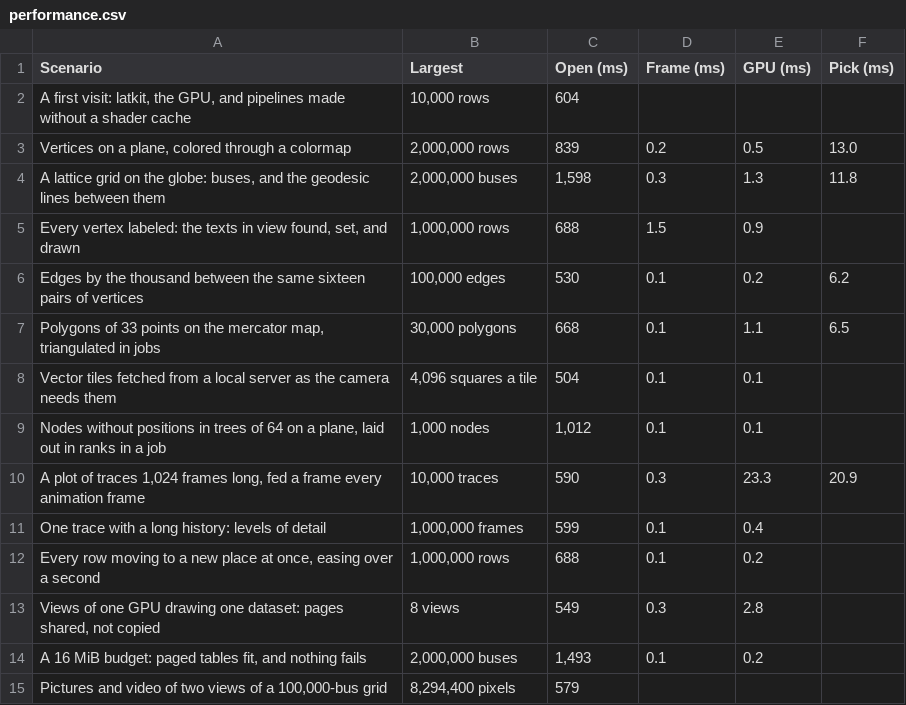
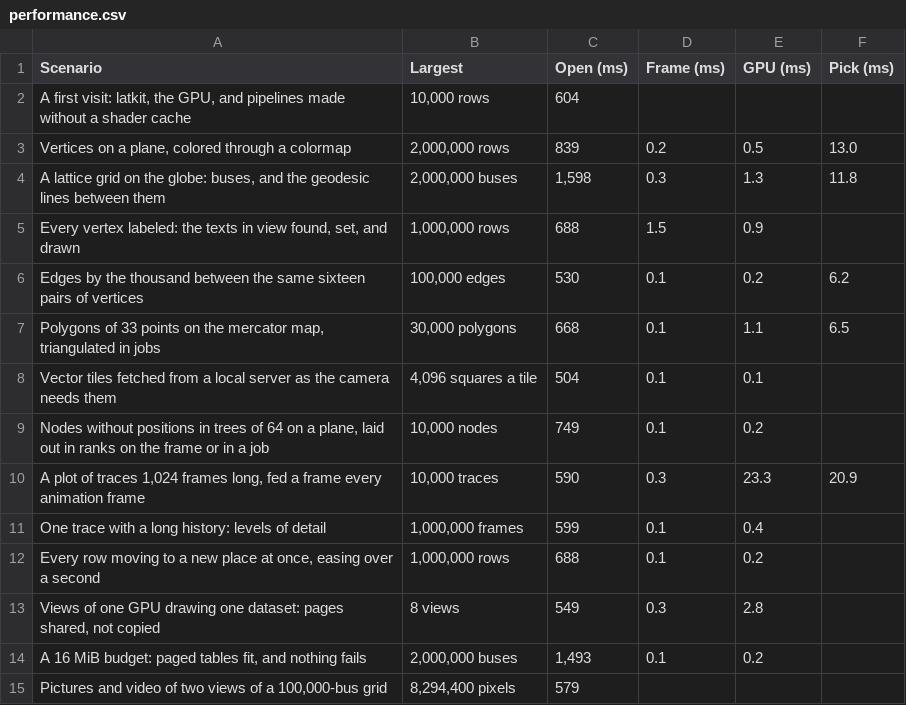
Before and after one commit to lukelowry/latkit, a CSV file: docs/_static/performance.csv, drawn as a sheet.

```diff
--- a/docs/_static/performance.csv
+++ b/docs/_static/performance.csv
@@ -8,3 +8,3 @@ Edges by the thousand between the same sixteen pairs of vertices,"100,000 edges"
 Vector tiles fetched from a local server as the camera needs them,"4,096 squares a tile",504,0.1,0.1,
-"Nodes without positions in trees of 64 on a plane, laid out in ranks in a job","1,000 nodes","1,012",0.1,0.1,
+"Nodes without positions in trees of 64 on a plane, laid out in ranks on the frame or in a job","10,000 nodes",749,0.1,0.2,
 "A plot of traces 1,024 frames long, fed a frame every animation frame","10,000 traces",590,0.3,23.3,20.9
```
Also changed, not shown: 16 other files.
